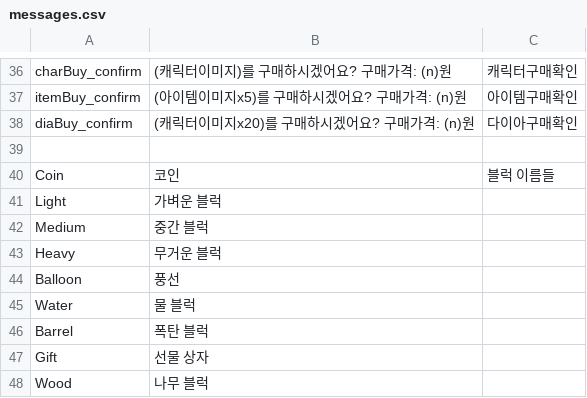
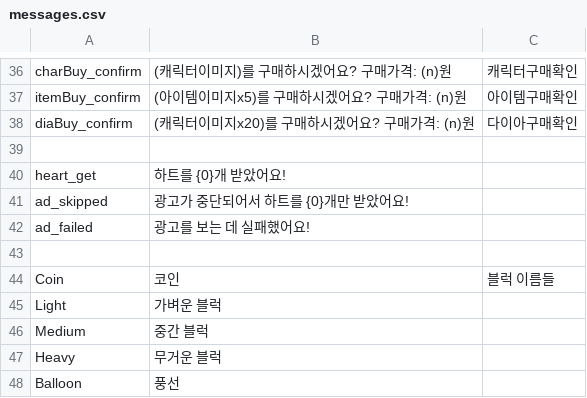
Before and after one commit to yulcat/SGGJ2016, a CSV file: Assets/Resources/Data/messages.csv, drawn as a sheet; only a part is shown, gaps mark what is left out; the shorter side is filled out with more unchanged rows; the diff names each change by its address in the sheet, - before the commit and + after, or states it on an @@ line.

```diff
--- a/Assets/Resources/Data/messages.csv
+++ b/Assets/Resources/Data/messages.csv
+row 40: heart_get | 하트를 {0}개 받았어요!
+row 41: ad_skipped | 광고가 중단되어서 하트를 {0}개만 받았어요!
+row 42: ad_failed | 광고를 보는 데 실패했어요!
+row 43: (empty)
```
Also changed, not shown: 3 other files.
